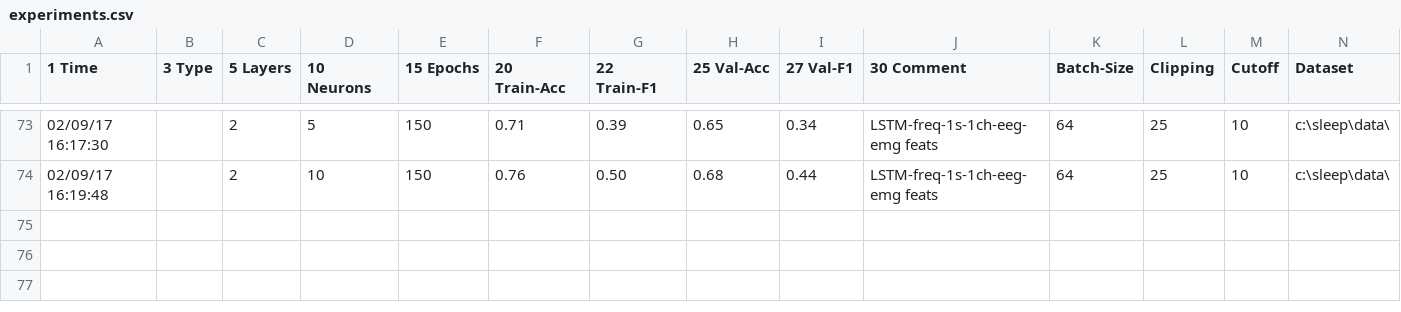
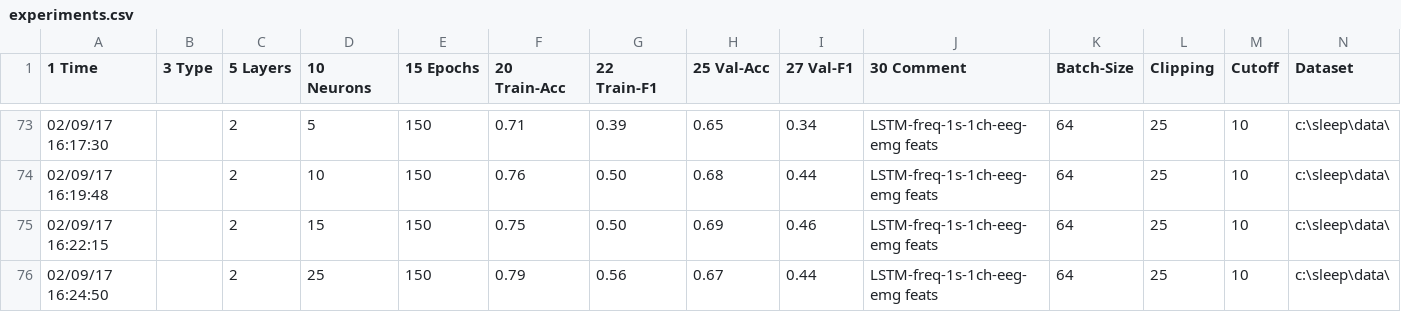
Before and after one commit to skjerns/AutoSleepScorerDev, a CSV file: experiments.csv, drawn as a sheet; only a part is shown, gaps mark what is left out; rows hold the shown columns only; the diff names each change by its address in the sheet, - before the commit and + after, or states it on an @@ line.

```diff
--- a/experiments.csv
+++ b/experiments.csv
+row 75: 02/09/17 16:22:15 |  | 2 | 15 | 150 | 0.75 | 0.50 | 0.69 | 0.46 | LSTM-freq-1s-1ch-eeg-emg feats | 64 | 25 | 10 | c:\sleep\data\
+row 76: 02/09/17 16:24:50 |  | 2 | 25 | 150 | 0.79 | 0.56 | 0.67 | 0.44 | LSTM-freq-1s-1ch-eeg-emg feats | 64 | 25 | 10 | c:\sleep\data\
```
Also changed, not shown: 3 other files.
